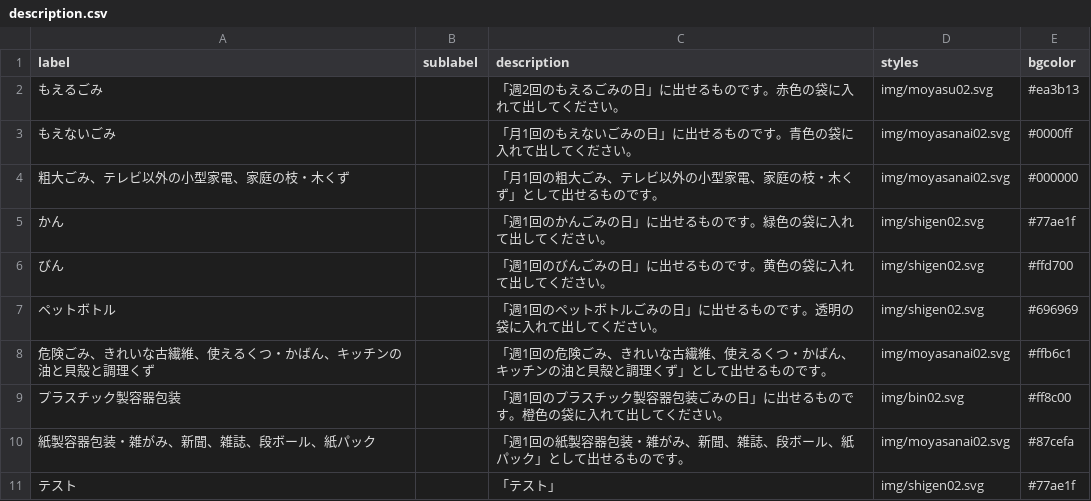
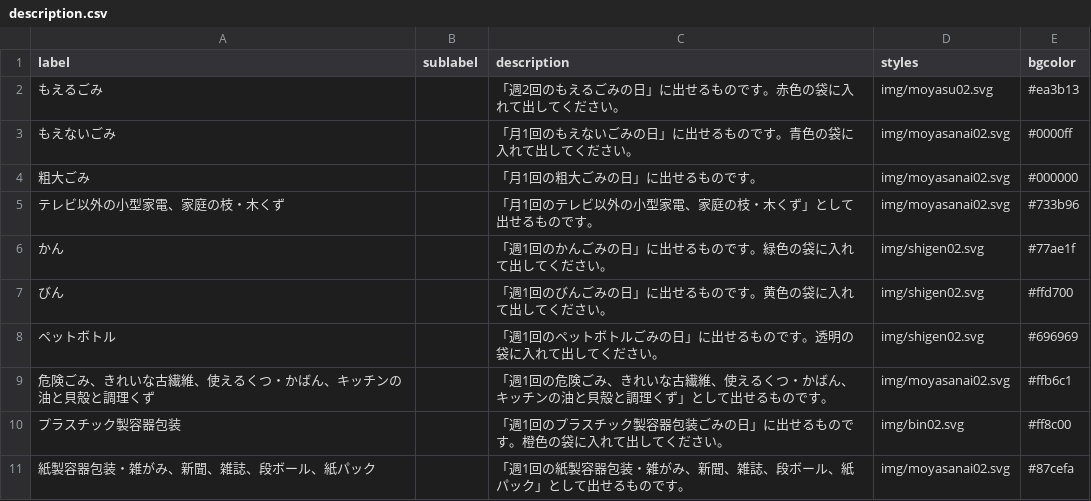
Before and after one commit to kei318hijiki/5374, a CSV file: data/description.csv, drawn as a sheet.

Commit message:
Update description.csv

```diff
--- a/data/description.csv
+++ b/data/description.csv
@@ -3,3 +3,4 @@ label,sublabel,description,styles,bgcolor
 もえないごみ,,「月1回のもえないごみの日」に出せるものです。青色の袋に入れて出してください。,img/moyasanai02.svg,#0000ff
-粗大ごみ、テレビ以外の小型家電、家庭の枝・木くず,,「月1回の粗大ごみ、テレビ以外の小型家電、家庭の枝・木くず」として出せるものです。,img/moyasanai02.svg,#000000
+粗大ごみ,,「月1回の粗大ごみの日」に出せるものです。,img/moyasanai02.svg,#000000
+テレビ以外の小型家電、家庭の枝・木くず,,「月1回のテレビ以外の小型家電、家庭の枝・木くず」として出せるものです。,img/moyasanai02.svg,#733b96
 かん,,「週1回のかんごみの日」に出せるものです。緑色の袋に入れて出してください。,img/shigen02.svg,#77ae1f
@@ -10,2 +11 @@ label,sublabel,description,styles,bgcolor
 紙製容器包装・雑がみ、新聞、雑誌、段ボール、紙パック,,「週1回の紙製容器包装・雑がみ、新聞、雑誌、段ボール、紙パック」として出せるものです。,img/moyasanai02.svg,#87cefa
-テスト,,「テスト」,img/shigen02.svg,#77ae1f
```
